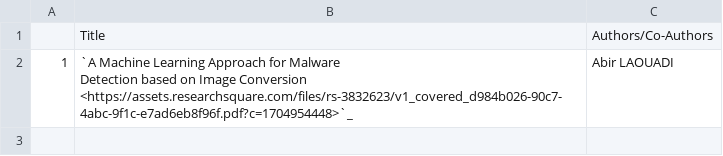
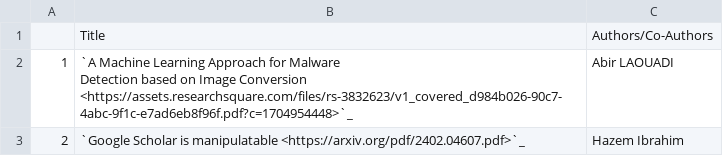
Before and after one commit to NYUAD-CRC/crc-docs, a CSV file: source/hpc/research/data/computer-2024.csv, drawn as a sheet; the diff names each change by its address in the sheet, - before the commit and + after, or states it on an @@ line.

Commit message:
changes to physics and computer science pubs

```diff
--- a/source/hpc/research/data/computer-2024.csv
+++ b/source/hpc/research/data/computer-2024.csv
+row 3: 2 | `Google Scholar is manipulatable <https://arxiv.org/pdf/2402.04607.pdf>`_ | Hazem Ibrahim
```
Also changed, not shown: 3 other files.
